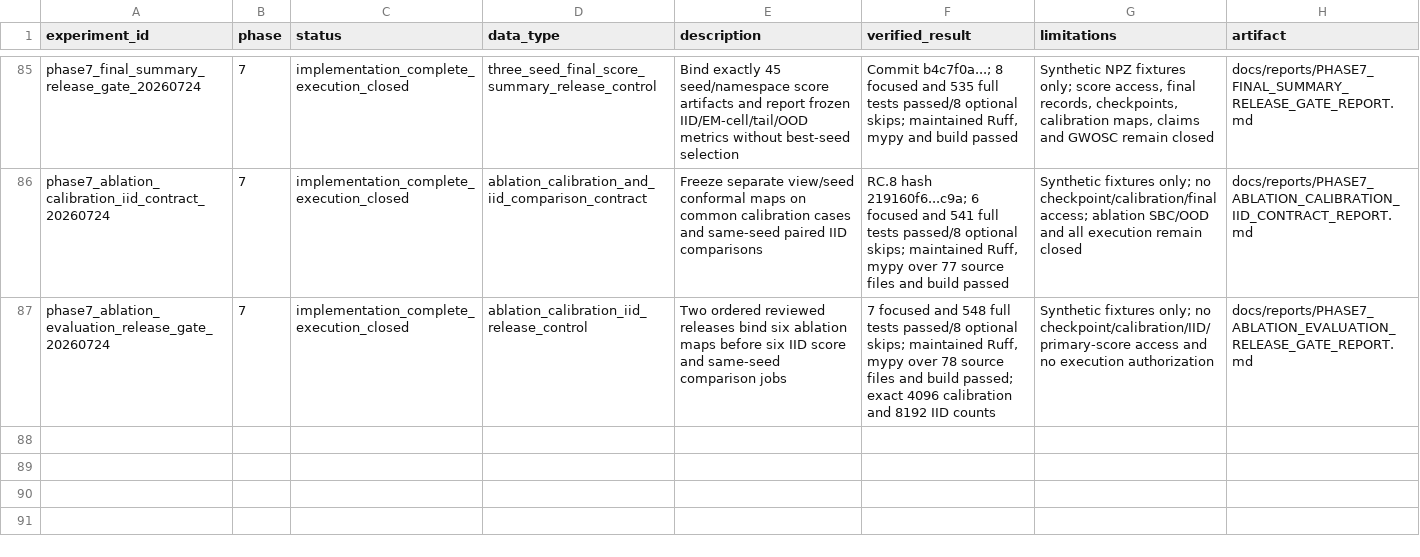
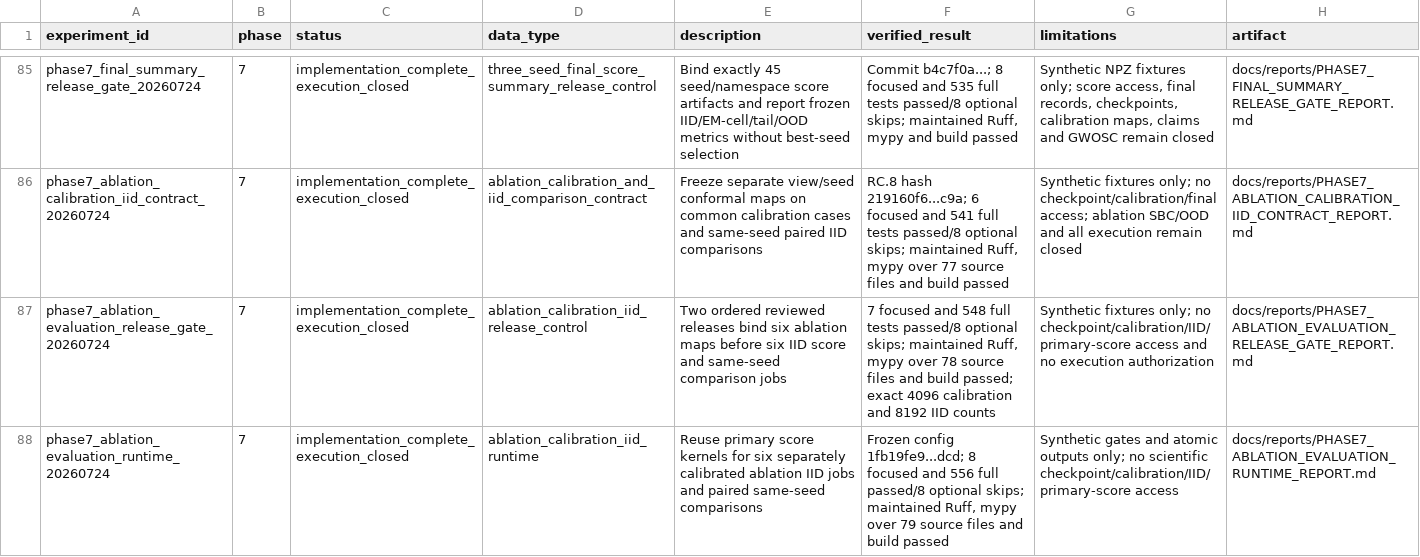
Before and after one commit to lanhung/gw-ampl-est, a CSV file: results/experiment_registry.csv, drawn as a sheet; only a part is shown, gaps mark what is left out; the diff names each change by its address in the sheet, - before the commit and + after, or states it on an @@ line.

```diff
--- a/results/experiment_registry.csv
+++ b/results/experiment_registry.csv
+row 88: phase7_ablation_evaluation_runtime_20260724 | 7 | implementation_complete_execution_closed | ablation_calibration_iid_runtime | Reuse primary score kernels for six separately calibrated ablation IID jobs and paired same-seed comparisons | Frozen config 1fb19fe9...dcd; 8 focused and 556 full passed/8 optional skips; maintained Ruff, mypy over 79 source files and build passed | Synthetic gates and atomic outputs only; no scientific checkpoint/calibration/IID/primary-score access | docs/reports/PHASE7_ABLATION_EVALUATION_RUNTIME_REPORT.md
```
Also changed, not shown: 12 other files.
